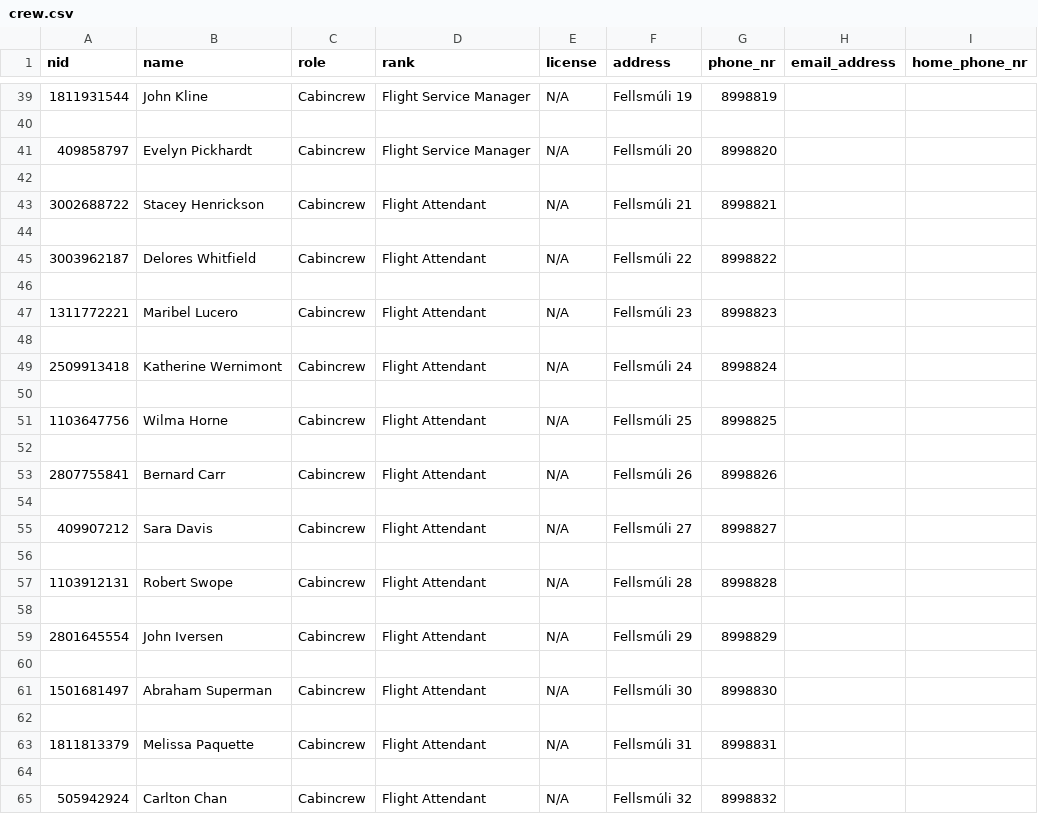
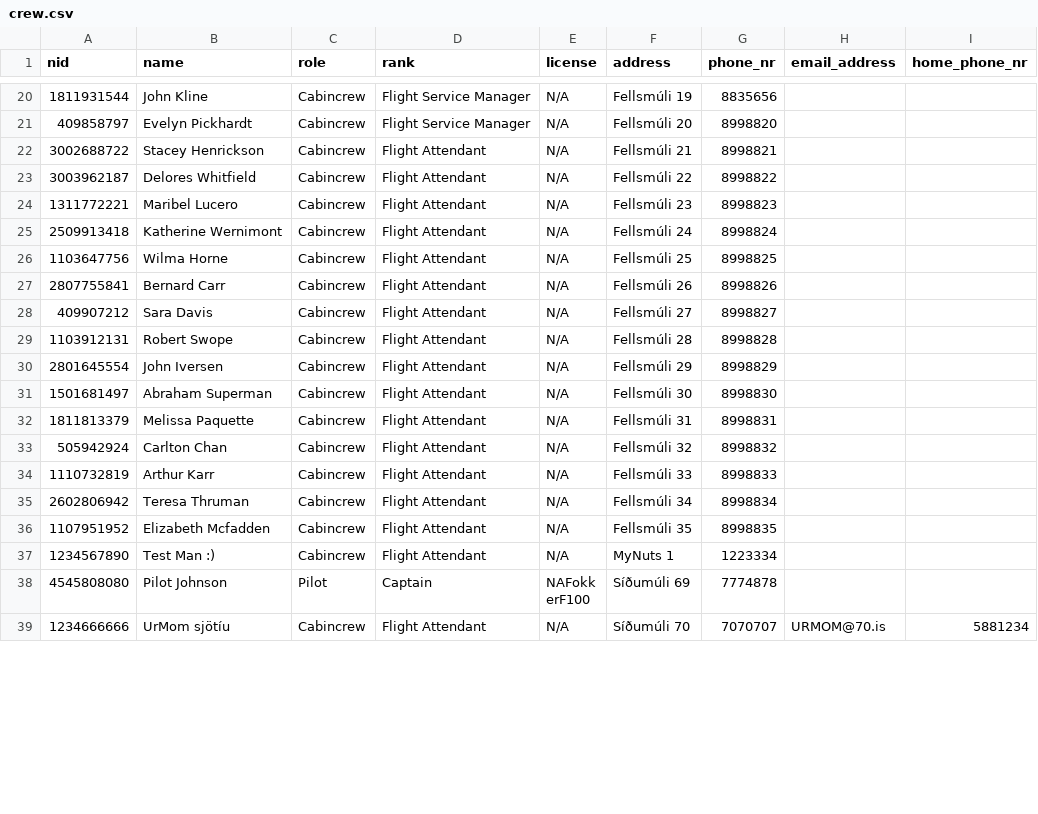
Before and after one commit to d0nti/NaN-Air, a CSV file: src/Files/crew.csv, drawn as a sheet; only a part is shown, gaps mark what is left out; the shorter side is filled out with more unchanged rows; the diff covers the shown part only.

```diff
--- a/src/Files/crew.csv
+++ b/src/Files/crew.csv
@@ -39,27 +20,14 @@ nid,name,role,rank,license,address,phone_nr,email_address,home_phone_nr
-1811931544,John Kline,Cabincrew,Flight Service Manager,N/A,Fellsmúli 19,8998819,,
-
+1811931544,John Kline,Cabincrew,Flight Service Manager,N/A,Fellsmúli 19,8835656,,
 409858797,Evelyn Pickhardt,Cabincrew,Flight Service Manager,N/A,Fellsmúli 20,8998820,,
-
 3002688722,Stacey Henrickson,Cabincrew,Flight Attendant,N/A,Fellsmúli 21,8998821,,
-
 3003962187,Delores Whitfield,Cabincrew,Flight Attendant,N/A,Fellsmúli 22,8998822,,
-
 1311772221,Maribel Lucero,Cabincrew,Flight Attendant,N/A,Fellsmúli 23,8998823,,
-
 2509913418,Katherine Wernimont,Cabincrew,Flight Attendant,N/A,Fellsmúli 24,8998824,,
-
 1103647756,Wilma Horne,Cabincrew,Flight Attendant,N/A,Fellsmúli 25,8998825,,
-
 2807755841,Bernard Carr,Cabincrew,Flight Attendant,N/A,Fellsmúli 26,8998826,,
-
 409907212,Sara Davis,Cabincrew,Flight Attendant,N/A,Fellsmúli 27,8998827,,
-
 1103912131,Robert Swope,Cabincrew,Flight Attendant,N/A,Fellsmúli 28,8998828,,
-
 2801645554,John Iversen,Cabincrew,Flight Attendant,N/A,Fellsmúli 29,8998829,,
-
 1501681497,Abraham Superman,Cabincrew,Flight Attendant,N/A,Fellsmúli 30,8998830,,
-
 1811813379,Melissa Paquette,Cabincrew,Flight Attendant,N/A,Fellsmúli 31,8998831,,
-
 505942924,Carlton Chan,Cabincrew,Flight Attendant,N/A,Fellsmúli 32,8998832,,
```
Also changed, not shown: 1 added row and 25 removed rows elsewhere in this file, 2 other files.
